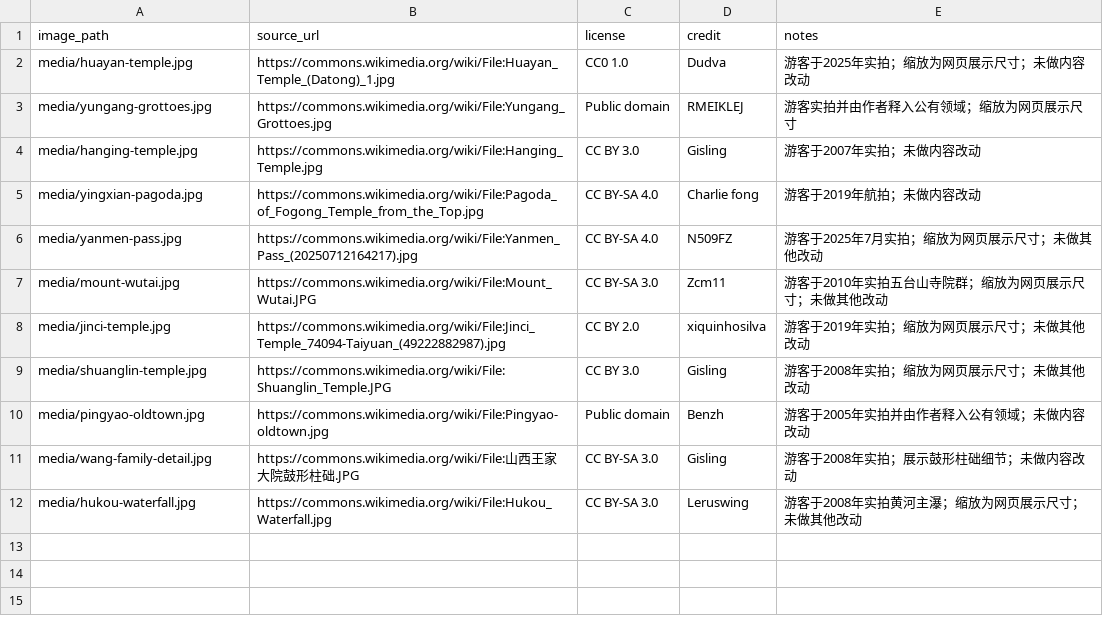
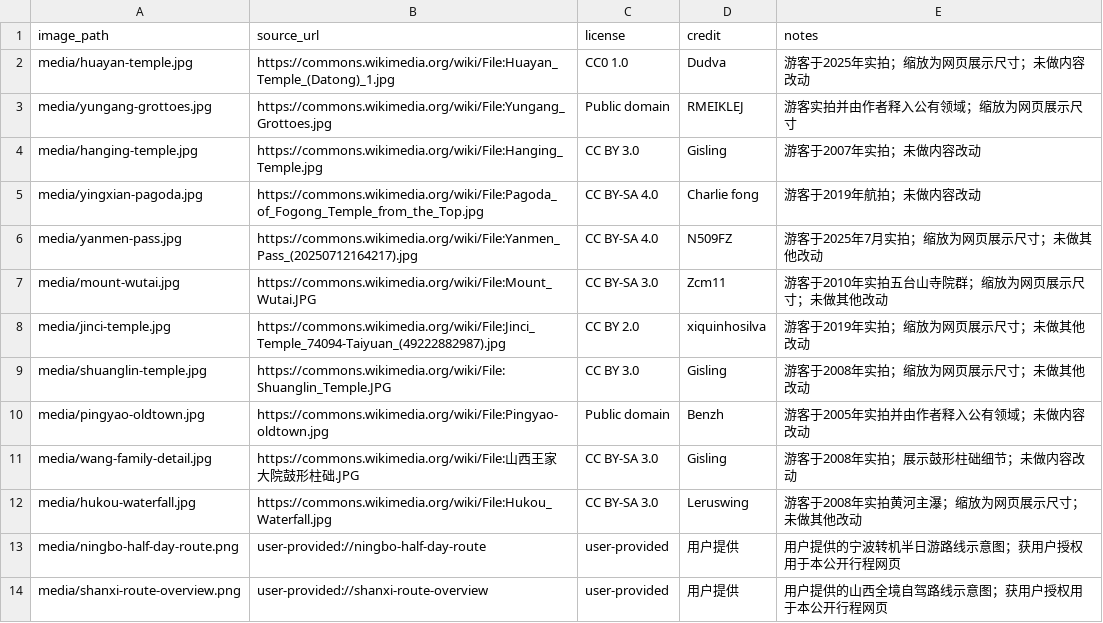
Before and after one commit to alanhsun/shanxi-2026-08, a CSV file: shanxi-2026-08/data/images.csv, drawn as a sheet.

Commit message:
Add supplied route maps

```diff
--- a/shanxi-2026-08/data/images.csv
+++ b/shanxi-2026-08/data/images.csv
@@ -12 +12,3 @@ media/wang-family-detail.jpg,https://commons.wikimedia.org/wiki/File:山西王
 media/hukou-waterfall.jpg,https://commons.wikimedia.org/wiki/File:Hukou_Waterfall.jpg,CC BY-SA 3.0,Leruswing,游客于2008年实拍黄河主瀑；缩放为网页展示尺寸；未做其他改动
+media/ningbo-half-day-route.png,user-provided://ningbo-half-day-route,user-provided,用户提供,用户提供的宁波转机半日游路线示意图；获用户授权用于本公开行程网页
+media/shanxi-route-overview.png,user-provided://shanxi-route-overview,user-provided,用户提供,用户提供的山西全境自驾路线示意图；获用户授权用于本公开行程网页
```
Also changed, not shown: 8 other files.
